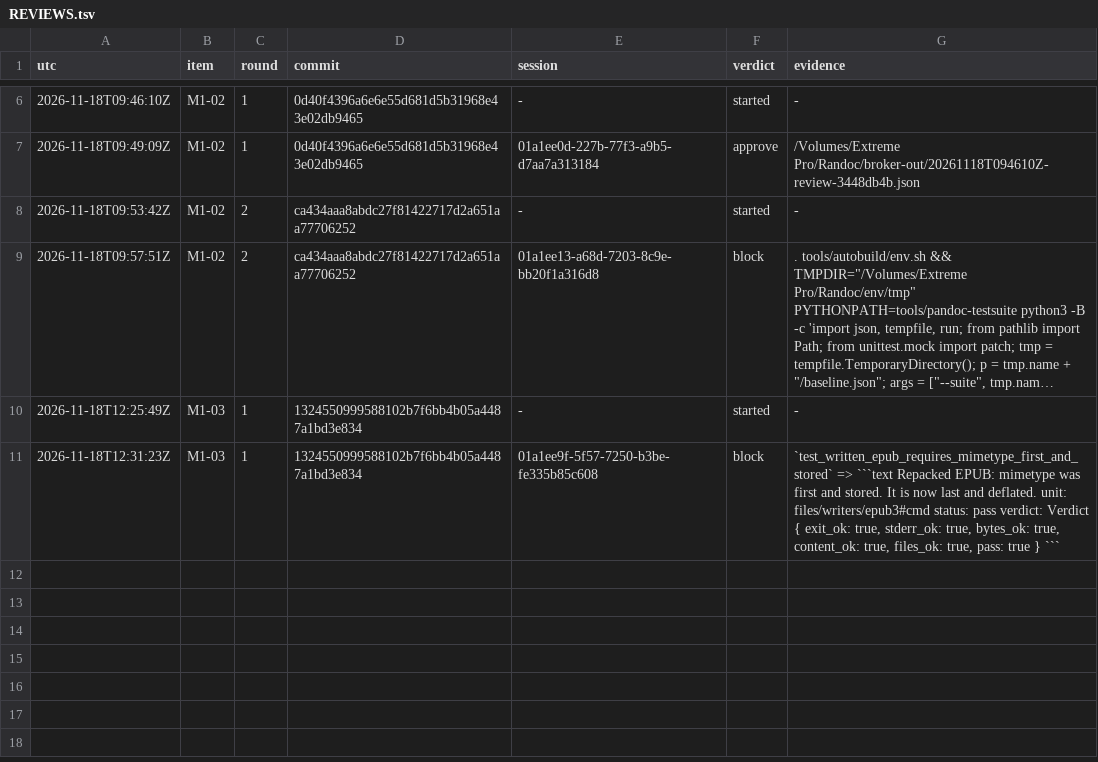
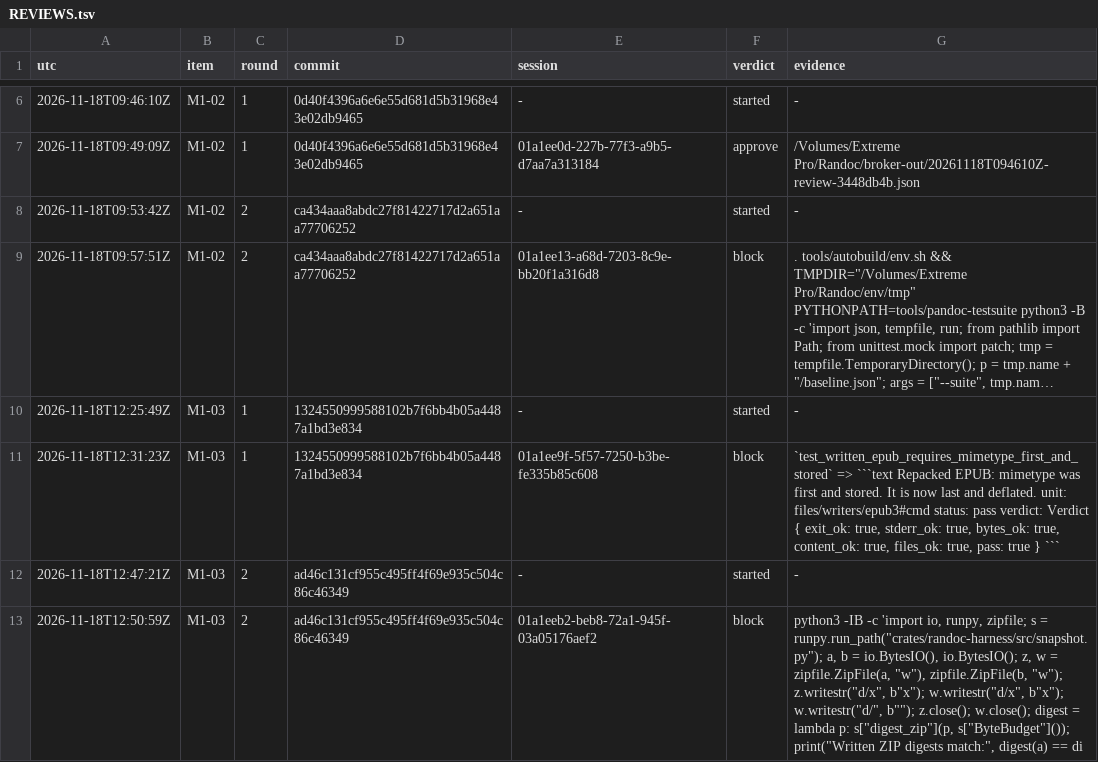
Before and after one commit to dvgyl/randoc, a TSV file: plan/REVIEWS.tsv, drawn as a sheet; only a part is shown, gaps mark what is left out; long unchanged cells end in …; the diff names each change by its address in the sheet, - before the commit and + after, or states it on an @@ line.

Commit message:
fix(harness): ignore directory entries in written ZIP files [M1-03]

```diff
--- a/plan/REVIEWS.tsv
+++ b/plan/REVIEWS.tsv
+row 12: 2026-11-18T12:47:21Z | M1-03 | 2 | ad46c131cf955c495ff4f69e935c504c86c46349 | - | started | -
+row 13: 2026-11-18T12:50:59Z | M1-03 | 2 | ad46c131cf955c495ff4f69e935c504c86c46349 | 01a1eeb2-beb8-72a1-945f-03a05176aef2 | block | python3 -IB -c 'import io, runpy, zipfile; s = runpy.run_path("crates/randoc-harness/src/snapshot.py"); a, b = io.BytesIO(), io.BytesIO(); z, w = zipfile.ZipFile(a, "w"), zipfile.ZipFile(b, "w"); z.writestr("d/x", b"x"); w.writestr("d/x", b"x"); w.writestr("d/", b""); z.close(); w.close(); digest = lambda p: s["digest_zip"](p, s["ByteBudget"]()); print("Written ZIP digests match:", digest(a) == di
```
Also changed, not shown: 4 other files.
